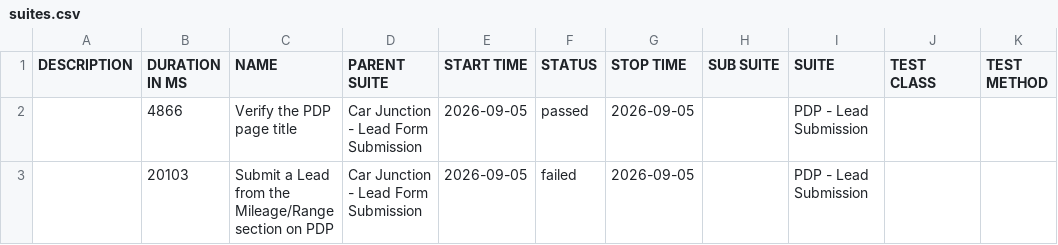
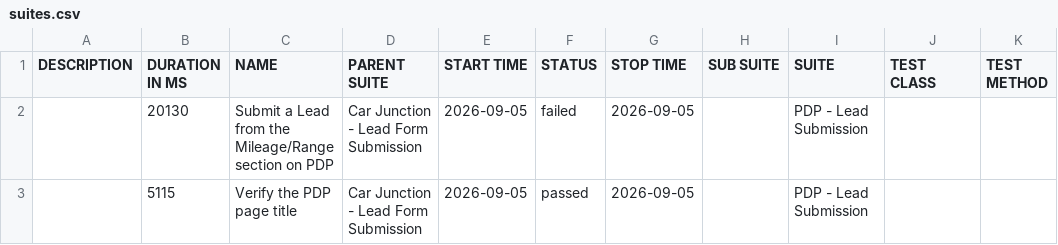
Before and after one commit to venkateshwari-commits/CarJunction-Automation-Report, a CSV file: data/suites.csv, drawn as a sheet.

```diff
--- a/data/suites.csv
+++ b/data/suites.csv
@@ -1,3 +1,3 @@
 "DESCRIPTION","DURATION IN MS","NAME","PARENT SUITE","START TIME","STATUS","STOP TIME","SUB SUITE","SUITE","TEST CLASS","TEST METHOD"
-"","4866","Verify the PDP page title","Car Junction - Lead Form Submission","2026-09-05","passed","2026-09-05","","PDP - Lead Submission","",""
-"","20103","Submit a Lead from the Mileage/Range section on PDP","Car Junction - Lead Form Submission","2026-09-05","failed","2026-09-05","","PDP - Lead Submission","",""
+"","20130","Submit a Lead from the Mileage/Range section on PDP","Car Junction - Lead Form Submission","2026-09-05","failed","2026-09-05","","PDP - Lead Submission","",""
+"","5115","Verify the PDP page title","Car Junction - Lead Form Submission","2026-09-05","passed","2026-09-05","","PDP - Lead Submission","",""
```
Also changed, not shown: 21 other files.
